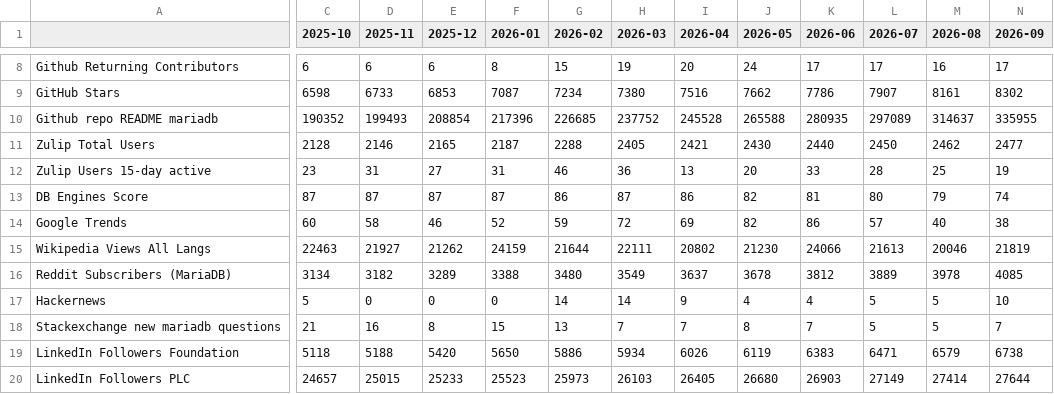
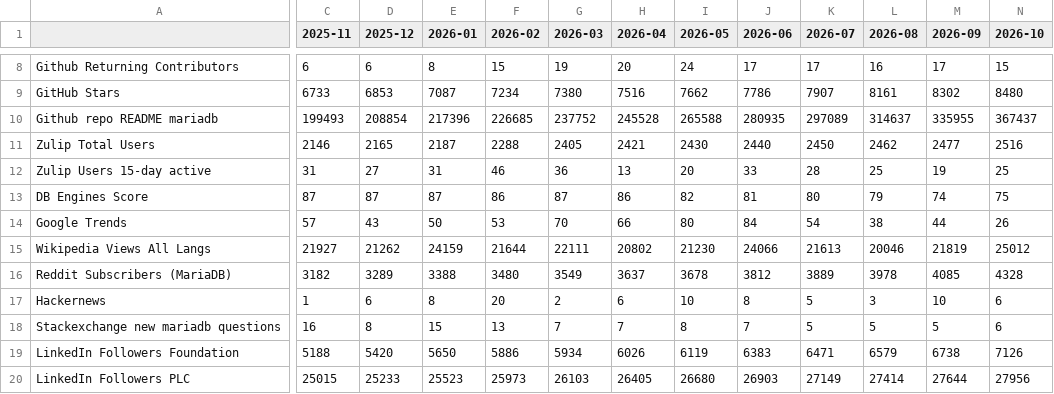
Before and after one commit to robertsilen/mariadb-adoption-index, a CSV file: index/mariadb_adoption_index_table_12m.csv, drawn as a sheet; only a part is shown, gaps mark what is left out; removed rows and columns are numbered as before the commit, all else as after; the diff covers the shown part only; the diff names each change by its address in the sheet, - before the commit and + after, or states it on an @@ line.

```diff
--- a/index/mariadb_adoption_index_table_12m.csv
+++ b/index/mariadb_adoption_index_table_12m.csv
-column C (2025-10), rows 8-20: 6 | 6598 | 190352 | 2128 | 23 | 87 | 60 | 22463 | 3134 | 5 | 21 | 5118 | 24657
+column N (2026-10), rows 8-20: 15 | 8480 | 367437 | 2516 | 25 | 75 | 26 | 25012 | 4328 | 6 | 6 | 7126 | 27956
-C14 (2025-11): 58
+C14 (2025-11): 57
-D14 (2025-12): 46
+D14 (2025-12): 43
-E14 (2026-01): 52
+E14 (2026-01): 50
-F14 (2026-02): 59
+F14 (2026-02): 53
-G14 (2026-03): 72
+G14 (2026-03): 70
-H14 (2026-04): 69
+H14 (2026-04): 66
-I14 (2026-05): 82
+I14 (2026-05): 80
-J14 (2026-06): 86
+J14 (2026-06): 84
-K14 (2026-07): 57
+K14 (2026-07): 54
-L14 (2026-08): 40
+L14 (2026-08): 38
-M14 (2026-09): 38
+M14 (2026-09): 44
-C17 (2025-11): 0
+C17 (2025-11): 1
-D17 (2025-12): 0
+D17 (2025-12): 6
-E17 (2026-01): 0
+E17 (2026-01): 8
-F17 (2026-02): 14
+F17 (2026-02): 20
-G17 (2026-03): 14
+G17 (2026-03): 2
-H17 (2026-04): 9
+H17 (2026-04): 6
-I17 (2026-05): 4
+I17 (2026-05): 10
-J17 (2026-06): 4
+J17 (2026-06): 8
-L17 (2026-08): 5
+L17 (2026-08): 3
-M18 (2026-09): 7
+M18 (2026-09): 5
```
Also changed, not shown: 10 edited cells elsewhere in this file, 2 other files.
